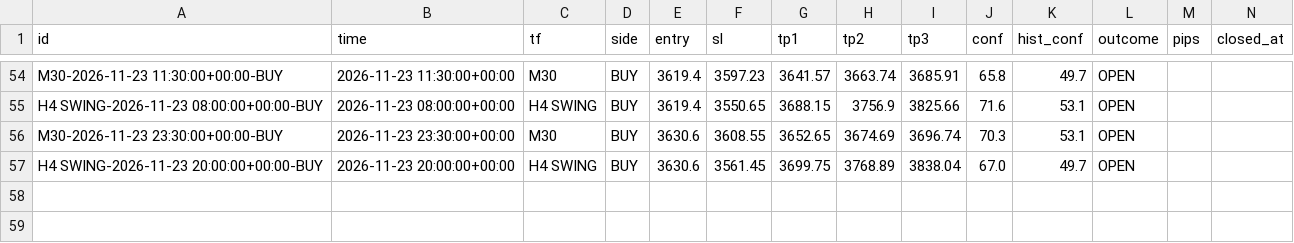
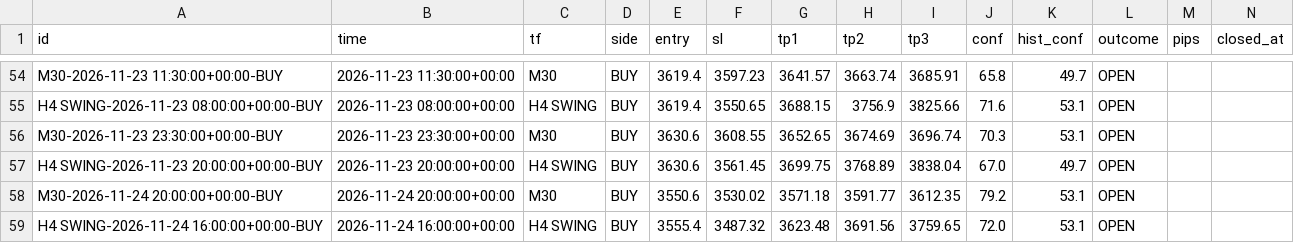
Before and after one commit to 25ftt1018/XAUUSD_AI, a CSV file: data/signals_log.csv, drawn as a sheet; only a part is shown, gaps mark what is left out; the diff names each change by its address in the sheet, - before the commit and + after, or states it on an @@ line.

Commit message:
scoreboard: cron signal log

```diff
--- a/data/signals_log.csv
+++ b/data/signals_log.csv
+row 58: M30-2026-11-24 20:00:00+00:00-BUY | 2026-11-24 20:00:00+00:00 | M30 | BUY | 3550.6 | 3530.02 | 3571.18 | 3591.77 | 3612.35 | 79.2 | 53.1 | OPEN
+row 59: H4 SWING-2026-11-24 16:00:00+00:00-BUY | 2026-11-24 16:00:00+00:00 | H4 SWING | BUY | 3555.4 | 3487.32 | 3623.48 | 3691.56 | 3759.65 | 72.0 | 53.1 | OPEN
```
